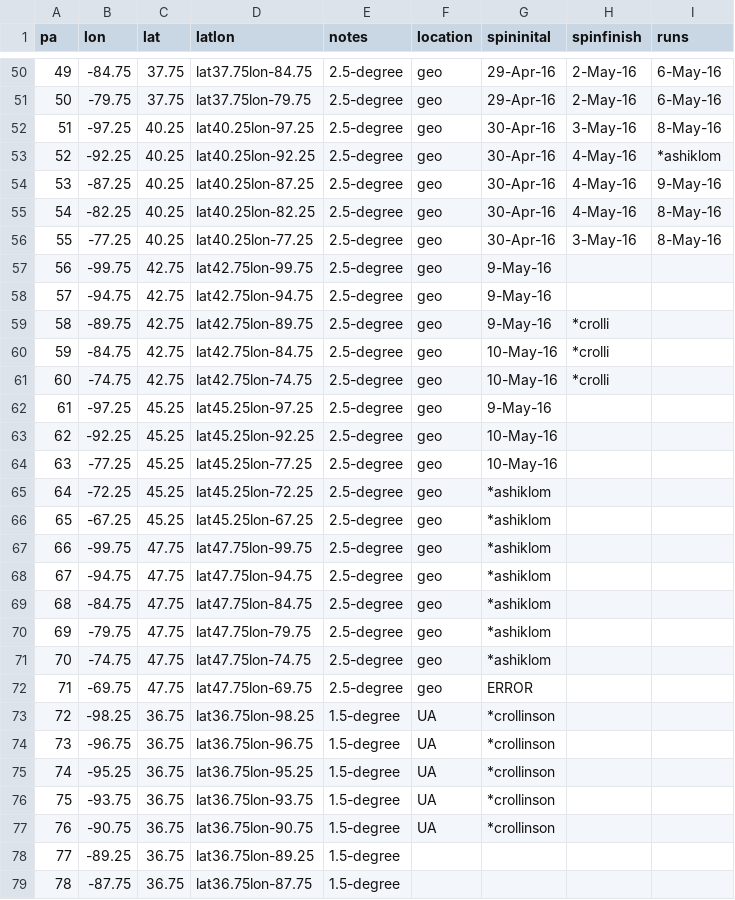
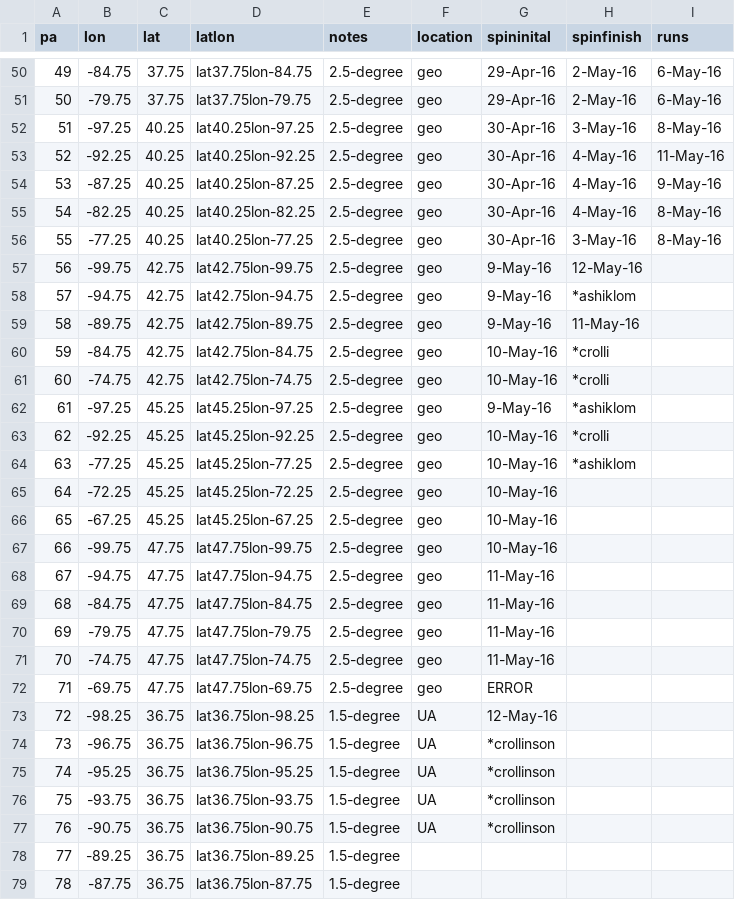
Before and after one commit to crollinson/ED_PalEON, a CSV file: MIP2_Region/0_setup/Paleon_MIP_Phase2_ED_Order_Status.csv, drawn as a sheet; only a part is shown, gaps mark what is left out.

Commit message:
status update

```diff
--- a/MIP2_Region/0_setup/Paleon_MIP_Phase2_ED_Order_Status.csv
+++ b/MIP2_Region/0_setup/Paleon_MIP_Phase2_ED_Order_Status.csv
@@ -52,3 +52,3 @@ pa,lon,lat,latlon,notes,location,spininital,spinfinish,runs
 51,-97.25,40.25,lat40.25lon-97.25,2.5-degree,geo,30-Apr-16,3-May-16,8-May-16
-52,-92.25,40.25,lat40.25lon-92.25,2.5-degree,geo,30-Apr-16,4-May-16,*ashiklom
+52,-92.25,40.25,lat40.25lon-92.25,2.5-degree,geo,30-Apr-16,4-May-16,11-May-16
 53,-87.25,40.25,lat40.25lon-87.25,2.5-degree,geo,30-Apr-16,4-May-16,9-May-16
@@ -56,19 +56,19 @@ pa,lon,lat,latlon,notes,location,spininital,spinfinish,runs
 55,-77.25,40.25,lat40.25lon-77.25,2.5-degree,geo,30-Apr-16,3-May-16,8-May-16
-56,-99.75,42.75,lat42.75lon-99.75,2.5-degree,geo,9-May-16,,
-57,-94.75,42.75,lat42.75lon-94.75,2.5-degree,geo,9-May-16,,
-58,-89.75,42.75,lat42.75lon-89.75,2.5-degree,geo,9-May-16,*crolli,
+56,-99.75,42.75,lat42.75lon-99.75,2.5-degree,geo,9-May-16,12-May-16,
+57,-94.75,42.75,lat42.75lon-94.75,2.5-degree,geo,9-May-16,*ashiklom,
+58,-89.75,42.75,lat42.75lon-89.75,2.5-degree,geo,9-May-16,11-May-16,
 59,-84.75,42.75,lat42.75lon-84.75,2.5-degree,geo,10-May-16,*crolli,
 60,-74.75,42.75,lat42.75lon-74.75,2.5-degree,geo,10-May-16,*crolli,
-61,-97.25,45.25,lat45.25lon-97.25,2.5-degree,geo,9-May-16,,
-62,-92.25,45.25,lat45.25lon-92.25,2.5-degree,geo,10-May-16,,
-63,-77.25,45.25,lat45.25lon-77.25,2.5-degree,geo,10-May-16,,
-64,-72.25,45.25,lat45.25lon-72.25,2.5-degree,geo,*ashiklom,,
-65,-67.25,45.25,lat45.25lon-67.25,2.5-degree,geo,*ashiklom,,
-66,-99.75,47.75,lat47.75lon-99.75,2.5-degree,geo,*ashiklom,,
-67,-94.75,47.75,lat47.75lon-94.75,2.5-degree,geo,*ashiklom,,
-68,-84.75,47.75,lat47.75lon-84.75,2.5-degree,geo,*ashiklom,,
-69,-79.75,47.75,lat47.75lon-79.75,2.5-degree,geo,*ashiklom,,
-70,-74.75,47.75,lat47.75lon-74.75,2.5-degree,geo,*ashiklom,,
+61,-97.25,45.25,lat45.25lon-97.25,2.5-degree,geo,9-May-16,*ashiklom,
+62,-92.25,45.25,lat45.25lon-92.25,2.5-degree,geo,10-May-16,*crolli,
+63,-77.25,45.25,lat45.25lon-77.25,2.5-degree,geo,10-May-16,*ashiklom,
+64,-72.25,45.25,lat45.25lon-72.25,2.5-degree,geo,10-May-16,,
+65,-67.25,45.25,lat45.25lon-67.25,2.5-degree,geo,10-May-16,,
+66,-99.75,47.75,lat47.75lon-99.75,2.5-degree,geo,10-May-16,,
+67,-94.75,47.75,lat47.75lon-94.75,2.5-degree,geo,11-May-16,,
+68,-84.75,47.75,lat47.75lon-84.75,2.5-degree,geo,11-May-16,,
+69,-79.75,47.75,lat47.75lon-79.75,2.5-degree,geo,11-May-16,,
+70,-74.75,47.75,lat47.75lon-74.75,2.5-degree,geo,11-May-16,,
 71,-69.75,47.75,lat47.75lon-69.75,2.5-degree,geo,ERROR,,
-72,-98.25,36.75,lat36.75lon-98.25,1.5-degree,UA,*crollinson,,
+72,-98.25,36.75,lat36.75lon-98.25,1.5-degree,UA,12-May-16,,
 73,-96.75,36.75,lat36.75lon-96.75,1.5-degree,UA,*crollinson,,
```
